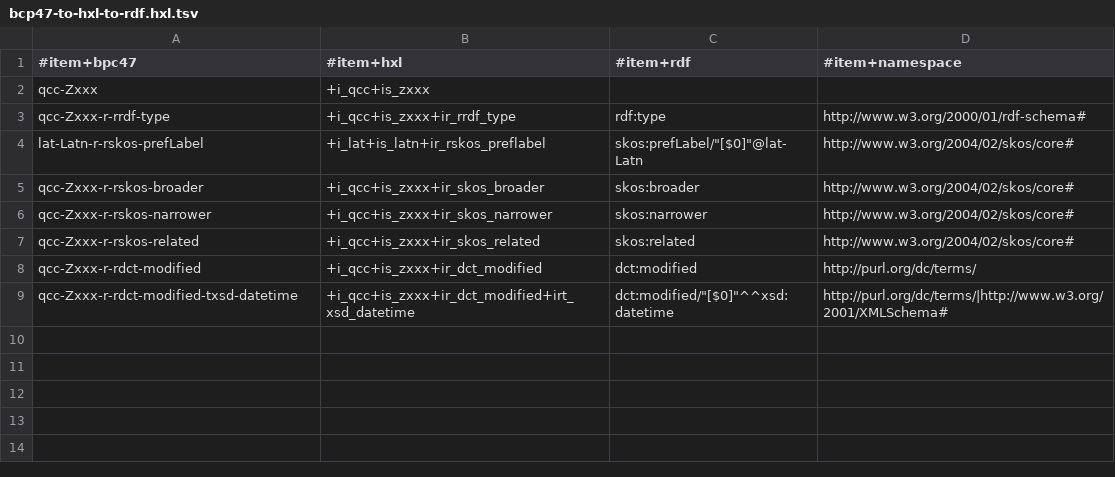
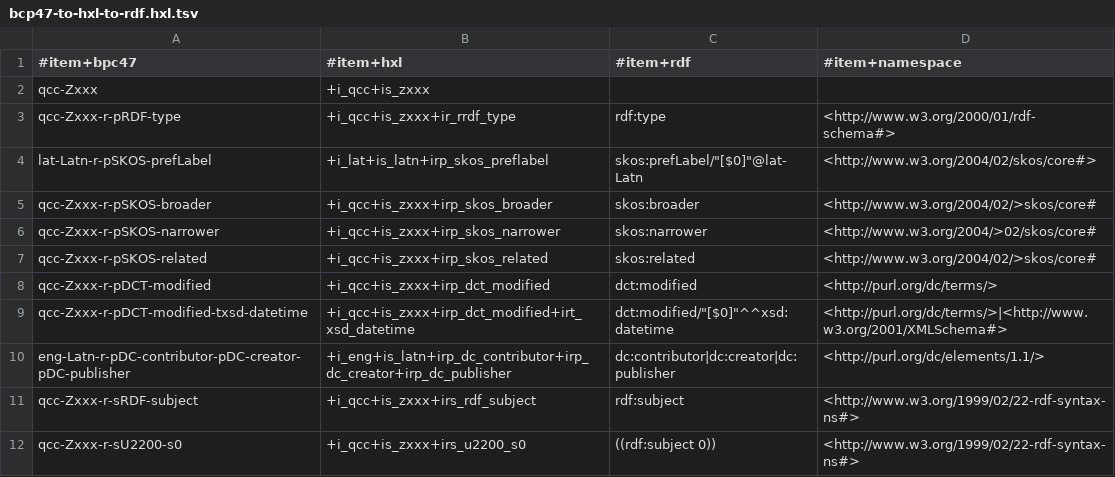
Before and after one commit to EticaAI/lexicographi-sine-finibus, a TSV file: officina/999999999/1568346/bcp47-to-hxl-to-rdf.hxl.tsv, drawn as a sheet.

```diff
--- a/officina/999999999/1568346/bcp47-to-hxl-to-rdf.hxl.tsv
+++ b/officina/999999999/1568346/bcp47-to-hxl-to-rdf.hxl.tsv
@@ -2,8 +2,11 @@
 qcc-Zxxx	+i_qcc+is_zxxx		
-qcc-Zxxx-r-rrdf-type	+i_qcc+is_zxxx+ir_rrdf_type	rdf:type	http://www.w3.org/2000/01/rdf-schema#
-lat-Latn-r-rskos-prefLabel	+i_lat+is_latn+ir_rskos_preflabel	skos:prefLabel/"[$0]"@lat-Latn	http://www.w3.org/2004/02/skos/core#
-qcc-Zxxx-r-rskos-broader	+i_qcc+is_zxxx+ir_skos_broader	skos:broader	http://www.w3.org/2004/02/skos/core#
-qcc-Zxxx-r-rskos-narrower	+i_qcc+is_zxxx+ir_skos_narrower	skos:narrower	http://www.w3.org/2004/02/skos/core#
-qcc-Zxxx-r-rskos-related	+i_qcc+is_zxxx+ir_skos_related	skos:related	http://www.w3.org/2004/02/skos/core#
-qcc-Zxxx-r-rdct-modified	+i_qcc+is_zxxx+ir_dct_modified	dct:modified	http://purl.org/dc/terms/
-qcc-Zxxx-r-rdct-modified-txsd-datetime	+i_qcc+is_zxxx+ir_dct_modified+irt_xsd_datetime	dct:modified/"[$0]"^^xsd:datetime	http://purl.org/dc/terms/|http://www.w3.org/2001/XMLSchema#
+qcc-Zxxx-r-pRDF-type	+i_qcc+is_zxxx+ir_rrdf_type	rdf:type	<http://www.w3.org/2000/01/rdf-schema#>
+lat-Latn-r-pSKOS-prefLabel	+i_lat+is_latn+irp_skos_preflabel	skos:prefLabel/"[$0]"@lat-Latn	<http://www.w3.org/2004/02/skos/core#>
+qcc-Zxxx-r-pSKOS-broader	+i_qcc+is_zxxx+irp_skos_broader	skos:broader	<http://www.w3.org/2004/02/>skos/core#
+qcc-Zxxx-r-pSKOS-narrower	+i_qcc+is_zxxx+irp_skos_narrower	skos:narrower	<http://www.w3.org/2004/>02/skos/core#
+qcc-Zxxx-r-pSKOS-related	+i_qcc+is_zxxx+irp_skos_related	skos:related	<http://www.w3.org/2004/02/>skos/core#
+qcc-Zxxx-r-pDCT-modified	+i_qcc+is_zxxx+irp_dct_modified	dct:modified	<http://purl.org/dc/terms/>
+qcc-Zxxx-r-pDCT-modified-txsd-datetime	+i_qcc+is_zxxx+irp_dct_modified+irt_xsd_datetime	dct:modified/"[$0]"^^xsd:datetime	<http://purl.org/dc/terms/>|<http://www.w3.org/2001/XMLSchema#>
+eng-Latn-r-pDC-contributor-pDC-creator-pDC-publisher	+i_eng+is_latn+irp_dc_contributor+irp_dc_creator+irp_dc_publisher	dc:contributor|dc:creator|dc:publisher	<http://purl.org/dc/elements/1.1/>
+qcc-Zxxx-r-sRDF-subject	+i_qcc+is_zxxx+irs_rdf_subject	rdf:subject	<http://www.w3.org/1999/02/22-rdf-syntax-ns#>
+qcc-Zxxx-r-sU2200-s0	+i_qcc+is_zxxx+irs_u2200_s0	((rdf:subject 0))	<http://www.w3.org/1999/02/22-rdf-syntax-ns#>
```
Also changed, not shown: 1 other file.
